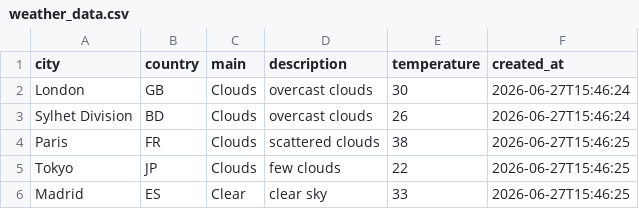
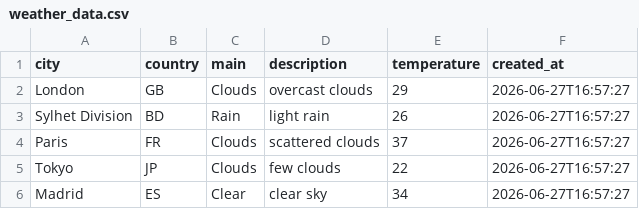
Before and after one commit to amzzz930/amin_repository, a CSV file: weather_data.csv, drawn as a sheet.

```diff
--- a/weather_data.csv
+++ b/weather_data.csv
@@ -1,6 +1,6 @@
 city,country,main,description,temperature,created_at
-London,GB,Clouds,overcast clouds,30,2026-06-27T15:46:24
-Sylhet Division,BD,Clouds,overcast clouds,26,2026-06-27T15:46:24
-Paris,FR,Clouds,scattered clouds,38,2026-06-27T15:46:25
-Tokyo,JP,Clouds,few clouds,22,2026-06-27T15:46:25
-Madrid,ES,Clear,clear sky,33,2026-06-27T15:46:25
+London,GB,Clouds,overcast clouds,29,2026-06-27T16:57:27
+Sylhet Division,BD,Rain,light rain,26,2026-06-27T16:57:27
+Paris,FR,Clouds,scattered clouds,37,2026-06-27T16:57:27
+Tokyo,JP,Clouds,few clouds,22,2026-06-27T16:57:27
+Madrid,ES,Clear,clear sky,34,2026-06-27T16:57:27
```
